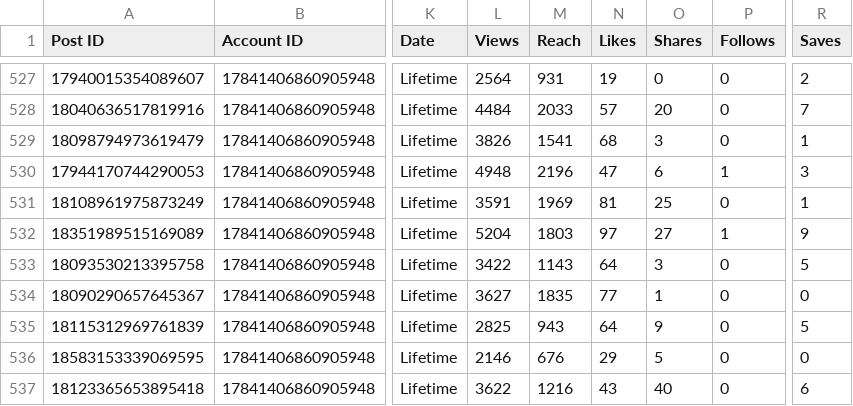
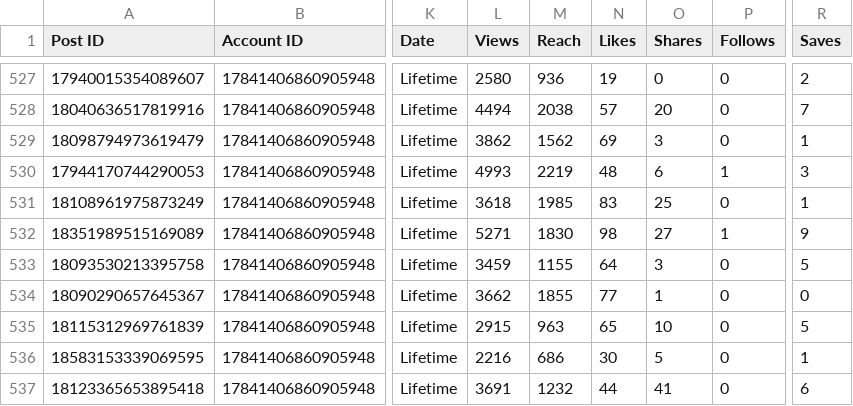
Before and after one commit to Claudiae09/init-instagram-pipeline, a CSV file: csv/instagram_export.csv, drawn as a sheet; only a part is shown, gaps mark what is left out; the diff covers the shown part only; the diff names each change by its address in the sheet, - before the commit and + after, or states it on an @@ line.

```diff
--- a/csv/instagram_export.csv
+++ b/csv/instagram_export.csv
-L527 (Views): 2564
+L527 (Views): 2580
-M527 (Reach): 931
+M527 (Reach): 936
-L528 (Views): 4484
+L528 (Views): 4494
-M528 (Reach): 2033
+M528 (Reach): 2038
-L529 (Views): 3826
+L529 (Views): 3862
-M529 (Reach): 1541
+M529 (Reach): 1562
-N529 (Likes): 68
+N529 (Likes): 69
-L530 (Views): 4948
+L530 (Views): 4993
-M530 (Reach): 2196
+M530 (Reach): 2219
-N530 (Likes): 47
+N530 (Likes): 48
-L531 (Views): 3591
+L531 (Views): 3618
-M531 (Reach): 1969
+M531 (Reach): 1985
-N531 (Likes): 81
+N531 (Likes): 83
-L532 (Views): 5204
+L532 (Views): 5271
-M532 (Reach): 1803
+M532 (Reach): 1830
-N532 (Likes): 97
+N532 (Likes): 98
-L533 (Views): 3422
+L533 (Views): 3459
-M533 (Reach): 1143
+M533 (Reach): 1155
-L534 (Views): 3627
+L534 (Views): 3662
-M534 (Reach): 1835
+M534 (Reach): 1855
-L535 (Views): 2825
+L535 (Views): 2915
-M535 (Reach): 943
+M535 (Reach): 963
-N535 (Likes): 64
+N535 (Likes): 65
-O535 (Shares): 9
+O535 (Shares): 10
-L536 (Views): 2146
+L536 (Views): 2216
-M536 (Reach): 676
+M536 (Reach): 686
-N536 (Likes): 29
+N536 (Likes): 30
-R536 (Saves): 0
+R536 (Saves): 1
-L537 (Views): 3622
+L537 (Views): 3691
-M537 (Reach): 1216
+M537 (Reach): 1232
-N537 (Likes): 43
+N537 (Likes): 44
-O537 (Shares): 40
+O537 (Shares): 41
```
Also changed, not shown: 2 added rows and 114 edited cells elsewhere in this file, csv/account_insights.csv, csv/audience_demographics.csv, 3 other files.
